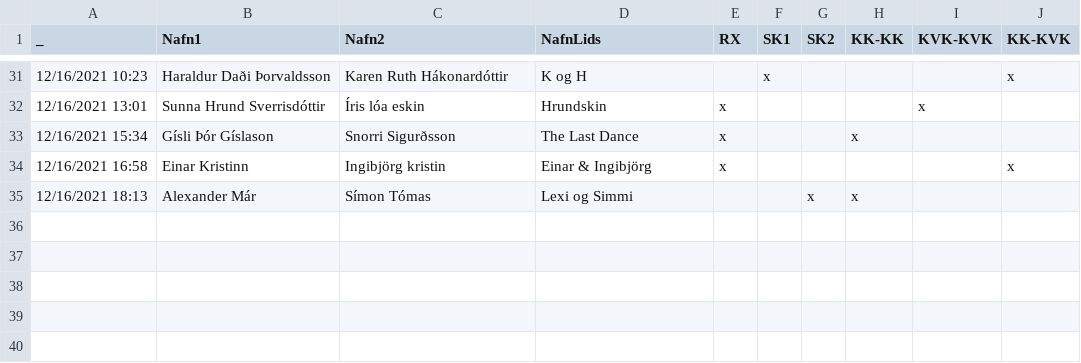
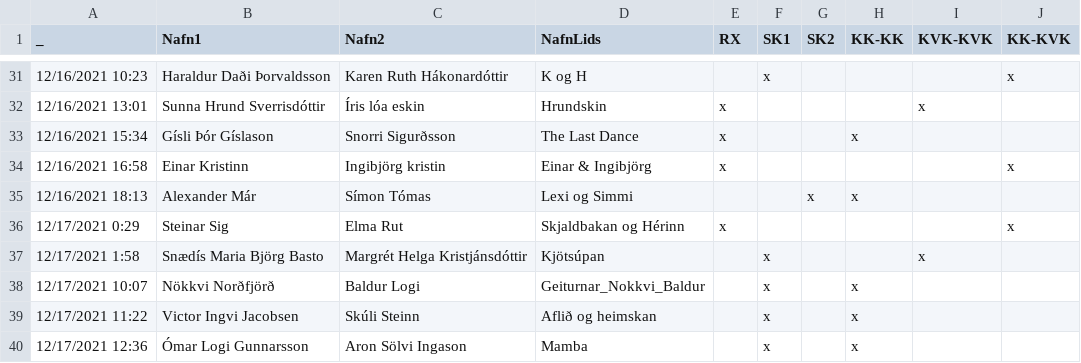
Before and after one commit to stullifugl/calculate_crossfit_competition_results, a CSV file: competitions/Jolaleikarnir/lidin.csv, drawn as a sheet; only a part is shown, gaps mark what is left out.

```diff
--- a/competitions/Jolaleikarnir/lidin.csv
+++ b/competitions/Jolaleikarnir/lidin.csv
@@ -35 +35,6 @@ _,Nafn1,Nafn2,NafnLids,RX,SK1,SK2,KK-KK,KVK-KVK,KK-KVK
 12/16/2021 18:13,Alexander Már,Símon Tómas,Lexi og Simmi,,,x,x,,
+12/17/2021 0:29,Steinar Sig,Elma Rut,Skjaldbakan og Hérinn,x,,,,,x
+12/17/2021 1:58,Snædís Maria Björg Basto,Margrét Helga Kristjánsdóttir,Kjötsúpan,,x,,,x,
+12/17/2021 10:07,Nökkvi Norðfjörð,Baldur Logi,Geiturnar_Nokkvi_Baldur,,x,,x,,
+12/17/2021 11:22,Victor Ingvi Jacobsen,Skúli Steinn,Aflið og heimskan,,x,,x,,
+12/17/2021 12:36,Ómar Logi Gunnarsson,Aron Sölvi Ingason,Mamba,,x,,x,,
```
Also changed, not shown: results/Jolaleikarnir/SK1/KK-KK/total.csv, results/Jolaleikarnir/SK1/general/total.csv, 44 other files.
